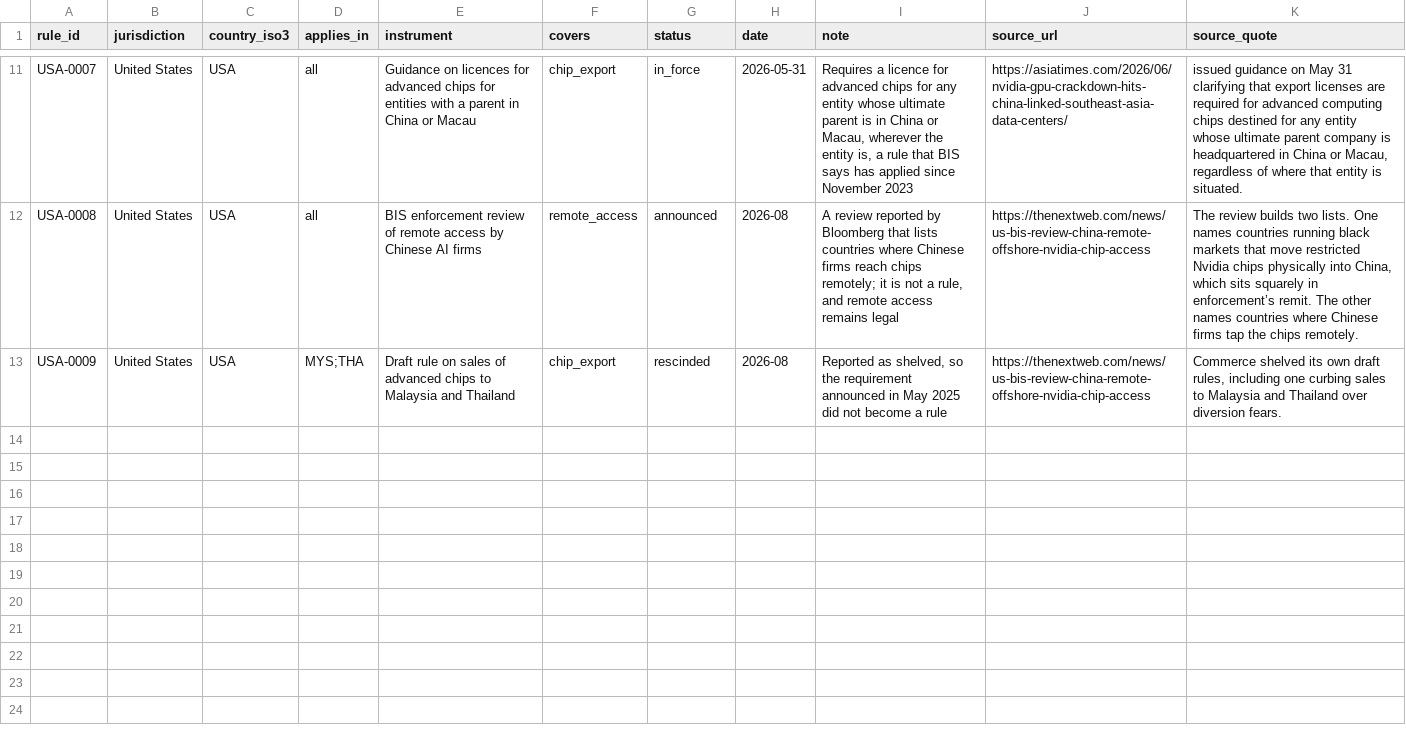
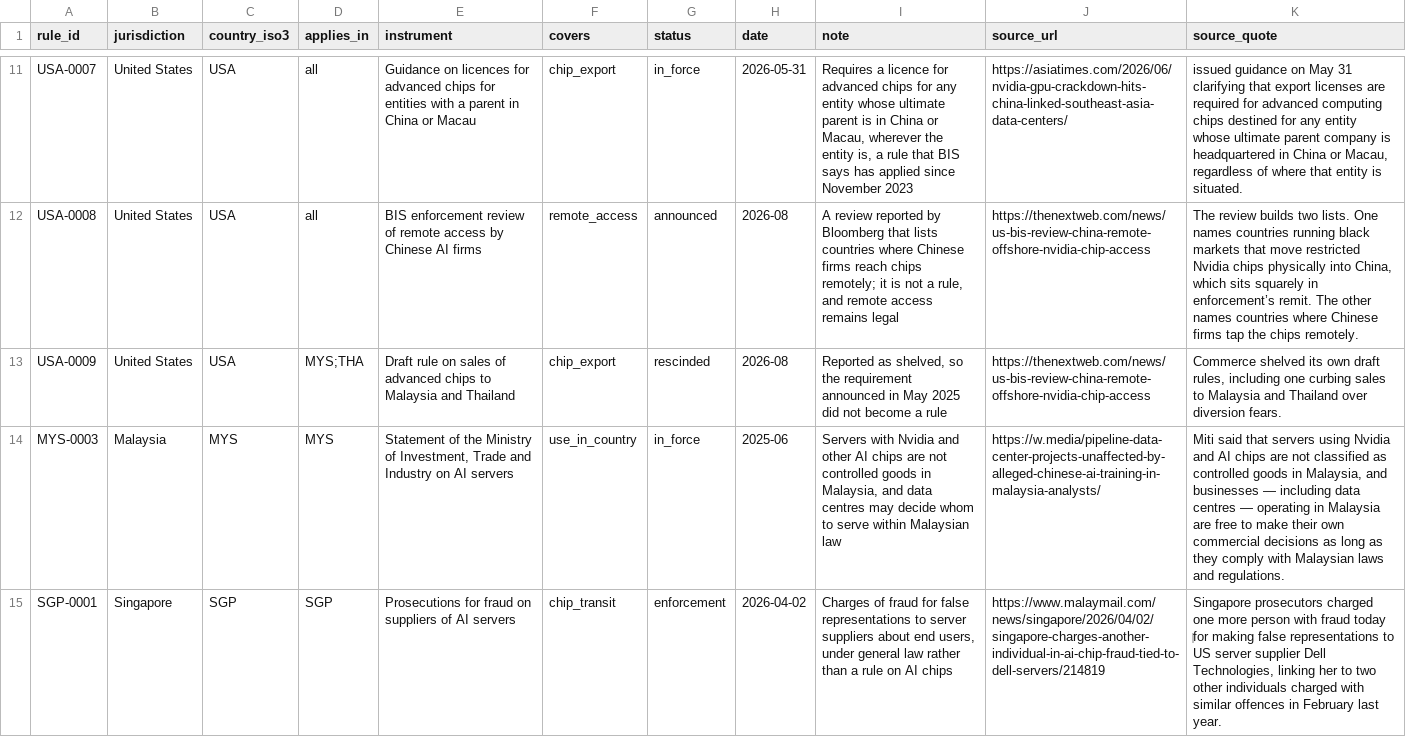
Before and after one commit to newlivehung123123/overseas_data_centres_China, a CSV file: config/rules.csv, drawn as a sheet; only a part is shown, gaps mark what is left out; the diff names each change by its address in the sheet, - before the commit and + after, or states it on an @@ line.

Commit message:
Add Malaysia's statement on AI servers and Singapore's prosecutions
Malaysia's trade ministry stated in June 2025 that servers with AI chips are
not controlled goods in Malaysia, and Singapore has charged people with fraud
for misstating the end users of AI servers to suppliers. The rules table
holds 14 parts, all found on their pages, and gains the status enforcement.

```diff
--- a/config/rules.csv
+++ b/config/rules.csv
+row 14: MYS-0003 | Malaysia | MYS | MYS | Statement of the Ministry of Investment, Trade and Industry on AI servers | use_in_country | in_force | 2025-06 | Servers with Nvidia and other AI chips are not controlled goods in Malaysia, and data centres may decide whom to serve within Malaysian law | https://w.media/pipeline-data-center-projects-unaffected-by-alleged-chinese-ai-training-in-malaysia-analysts/ | Miti said that servers using Nvidia and AI chips are not classified as controlled goods in Malaysia, and businesses — including data centres — operating in Malaysia are free to make their own commercial decisions as long as they comply with Malaysian laws and regulations.
+row 15: SGP-0001 | Singapore | SGP | SGP | Prosecutions for fraud on suppliers of AI servers | chip_transit | enforcement | 2026-04-02 | Charges of fraud for false representations to server suppliers about end users, under general law rather than a rule on AI chips | https://www.malaymail.com/news/singapore/2026/04/02/singapore-charges-another-individual-in-ai-chip-fraud-tied-to-dell-servers/214819 | Singapore prosecutors charged one more person with fraud today ‌for making false representations to US server supplier Dell Technologies, linking her to two other individuals charged with similar offences in February last year.
```
Also changed, not shown: data/rules.csv, 5 other files.
